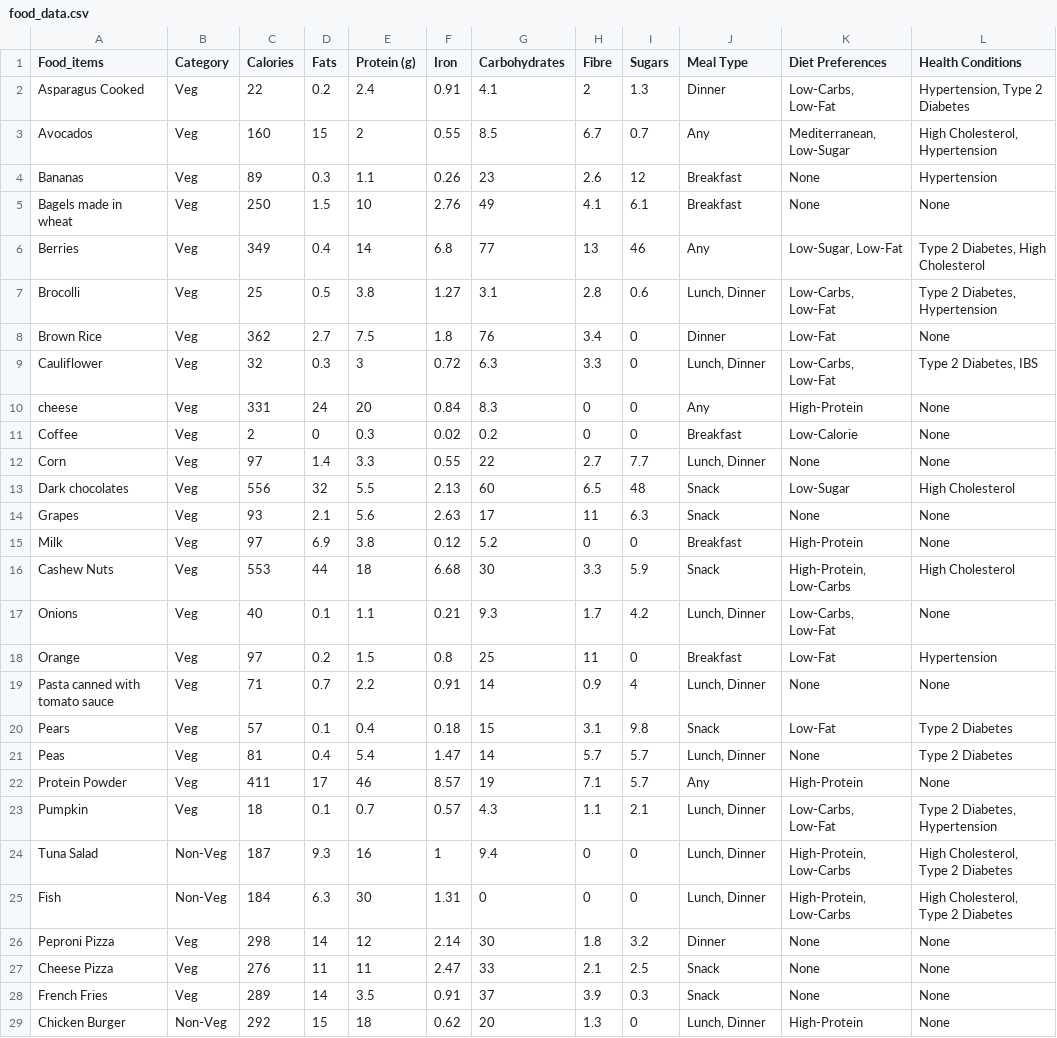
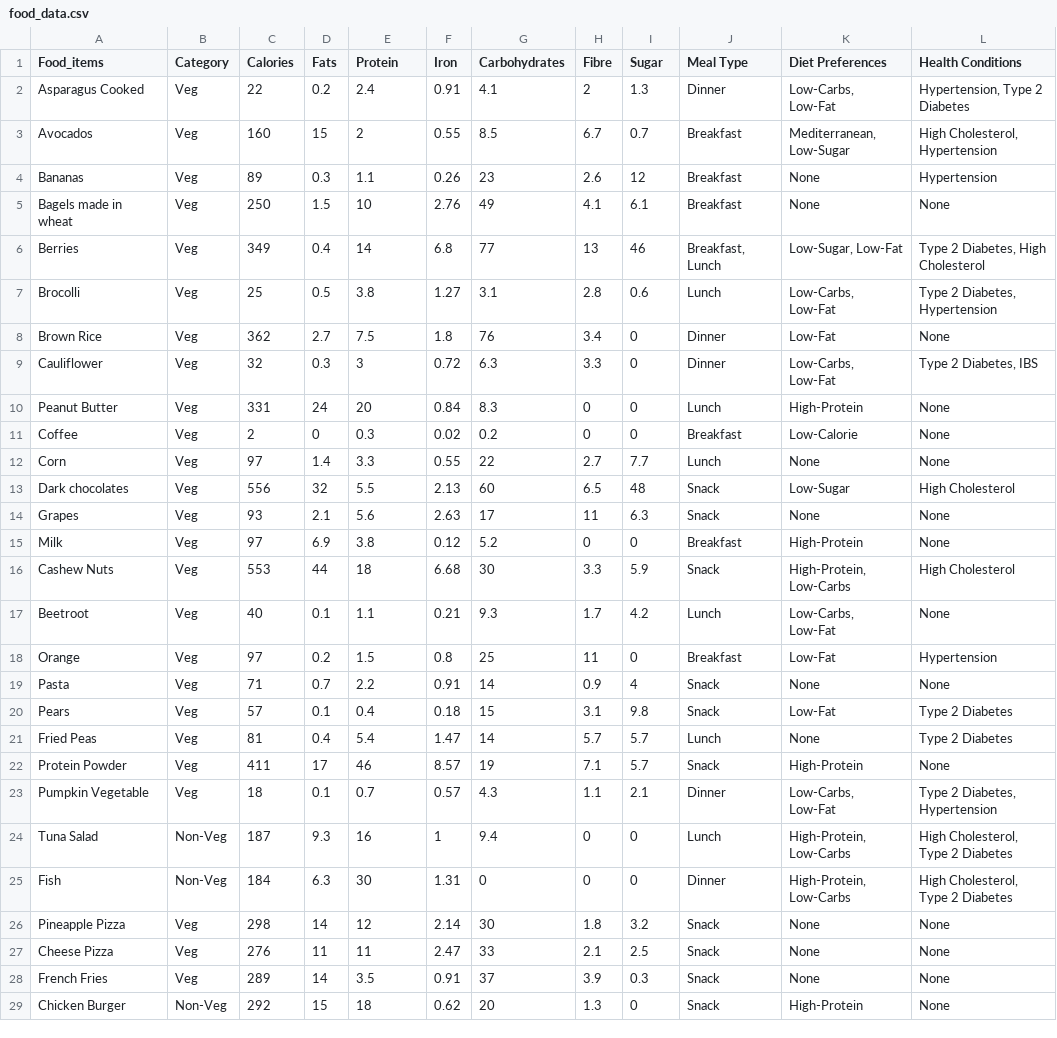
Before and after one commit to pranav1-git/diet-recommendation-system-using-python, a CSV file: food_data.csv, drawn as a sheet; only a part is shown; the diff covers the shown part only.

```diff
--- a/food_data.csv
+++ b/food_data.csv
@@ -1,13 +1,13 @@
-Food_items,Category,Calories,Fats,Protein (g),Iron,Carbohydrates,Fibre,Sugars,Meal Type,Diet Preferences,Health Conditions
+Food_items,Category,Calories,Fats,Protein,Iron,Carbohydrates,Fibre,Sugar,Meal Type,Diet Preferences,Health Conditions
 Asparagus Cooked,Veg,22,0.2,2.4,0.91,4.1,2,1.3,Dinner,"Low-Carbs, Low-Fat","Hypertension, Type 2 Diabetes"
-Avocados,Veg,160,15,2,0.55,8.5,6.7,0.7,Any,"Mediterranean, Low-Sugar","High Cholesterol, Hypertension"
+Avocados,Veg,160,15,2,0.55,8.5,6.7,0.7,Breakfast,"Mediterranean, Low-Sugar","High Cholesterol, Hypertension"
 Bananas,Veg,89,0.3,1.1,0.26,23,2.6,12,Breakfast,None,Hypertension
 Bagels made in wheat,Veg,250,1.5,10,2.76,49,4.1,6.1,Breakfast,None,None
-Berries,Veg,349,0.4,14,6.8,77,13,46,Any,"Low-Sugar, Low-Fat","Type 2 Diabetes, High Cholesterol"
-Brocolli,Veg,25,0.5,3.8,1.27,3.1,2.8,0.6,"Lunch, Dinner","Low-Carbs, Low-Fat","Type 2 Diabetes, Hypertension"
+Berries,Veg,349,0.4,14,6.8,77,13,46,"Breakfast, Lunch","Low-Sugar, Low-Fat","Type 2 Diabetes, High Cholesterol"
+Brocolli,Veg,25,0.5,3.8,1.27,3.1,2.8,0.6,Lunch,"Low-Carbs, Low-Fat","Type 2 Diabetes, Hypertension"
 Brown Rice,Veg,362,2.7,7.5,1.8,76,3.4,0,Dinner,Low-Fat,None
-Cauliflower,Veg,32,0.3,3,0.72,6.3,3.3,0,"Lunch, Dinner","Low-Carbs, Low-Fat","Type 2 Diabetes, IBS"
-cheese,Veg,331,24,20,0.84,8.3,0,0,Any,High-Protein,None
+Cauliflower,Veg,32,0.3,3,0.72,6.3,3.3,0,Dinner,"Low-Carbs, Low-Fat","Type 2 Diabetes, IBS"
+Peanut Butter,Veg,331,24,20,0.84,8.3,0,0,Lunch,High-Protein,None
 Coffee,Veg,2,0,0.3,0.02,0.2,0,0,Breakfast,Low-Calorie,None
-Corn,Veg,97,1.4,3.3,0.55,22,2.7,7.7,"Lunch, Dinner",None,None
+Corn,Veg,97,1.4,3.3,0.55,22,2.7,7.7,Lunch,None,None
 Dark chocolates,Veg,556,32,5.5,2.13,60,6.5,48,Snack,Low-Sugar,High Cholesterol
@@ -16,14 +16,14 @@ Milk,Veg,97,6.9,3.8,0.12,5.2,0,0,Breakfast,High-Protein,None
 Cashew Nuts,Veg,553,44,18,6.68,30,3.3,5.9,Snack,"High-Protein, Low-Carbs",High Cholesterol
-Onions,Veg,40,0.1,1.1,0.21,9.3,1.7,4.2,"Lunch, Dinner","Low-Carbs, Low-Fat",None
+Beetroot,Veg,40,0.1,1.1,0.21,9.3,1.7,4.2,Lunch,"Low-Carbs, Low-Fat",None
 Orange,Veg,97,0.2,1.5,0.8,25,11,0,Breakfast,Low-Fat,Hypertension
-Pasta canned with tomato sauce,Veg,71,0.7,2.2,0.91,14,0.9,4,"Lunch, Dinner",None,None
+Pasta,Veg,71,0.7,2.2,0.91,14,0.9,4,Snack,None,None
 Pears,Veg,57,0.1,0.4,0.18,15,3.1,9.8,Snack,Low-Fat,Type 2 Diabetes
-Peas,Veg,81,0.4,5.4,1.47,14,5.7,5.7,"Lunch, Dinner",None,Type 2 Diabetes
-Protein Powder,Veg,411,17,46,8.57,19,7.1,5.7,Any,High-Protein,None
-Pumpkin,Veg,18,0.1,0.7,0.57,4.3,1.1,2.1,"Lunch, Dinner","Low-Carbs, Low-Fat","Type 2 Diabetes, Hypertension"
-Tuna Salad,Non-Veg,187,9.3,16,1,9.4,0,0,"Lunch, Dinner","High-Protein, Low-Carbs","High Cholesterol, Type 2 Diabetes"
-Fish,Non-Veg,184,6.3,30,1.31,0,0,0,"Lunch, Dinner","High-Protein, Low-Carbs","High Cholesterol, Type 2 Diabetes"
-Peproni Pizza,Veg,298,14,12,2.14,30,1.8,3.2,Dinner,None,None
+Fried Peas,Veg,81,0.4,5.4,1.47,14,5.7,5.7,Lunch,None,Type 2 Diabetes
+Protein Powder,Veg,411,17,46,8.57,19,7.1,5.7,Snack,High-Protein,None
+Pumpkin Vegetable,Veg,18,0.1,0.7,0.57,4.3,1.1,2.1,Dinner,"Low-Carbs, Low-Fat","Type 2 Diabetes, Hypertension"
+Tuna Salad,Non-Veg,187,9.3,16,1,9.4,0,0,Lunch,"High-Protein, Low-Carbs","High Cholesterol, Type 2 Diabetes"
+Fish,Non-Veg,184,6.3,30,1.31,0,0,0,Dinner,"High-Protein, Low-Carbs","High Cholesterol, Type 2 Diabetes"
+Pineapple Pizza,Veg,298,14,12,2.14,30,1.8,3.2,Snack,None,None
 Cheese Pizza,Veg,276,11,11,2.47,33,2.1,2.5,Snack,None,None
 French Fries,Veg,289,14,3.5,0.91,37,3.9,0.3,Snack,None,None
-Chicken Burger,Non-Veg,292,15,18,0.62,20,1.3,0,"Lunch, Dinner",High-Protein,None
+Chicken Burger,Non-Veg,292,15,18,0.62,20,1.3,0,Snack,High-Protein,None
```
Also changed, not shown: 1 removed row and 35 edited cells elsewhere in this file, 1 other file.
